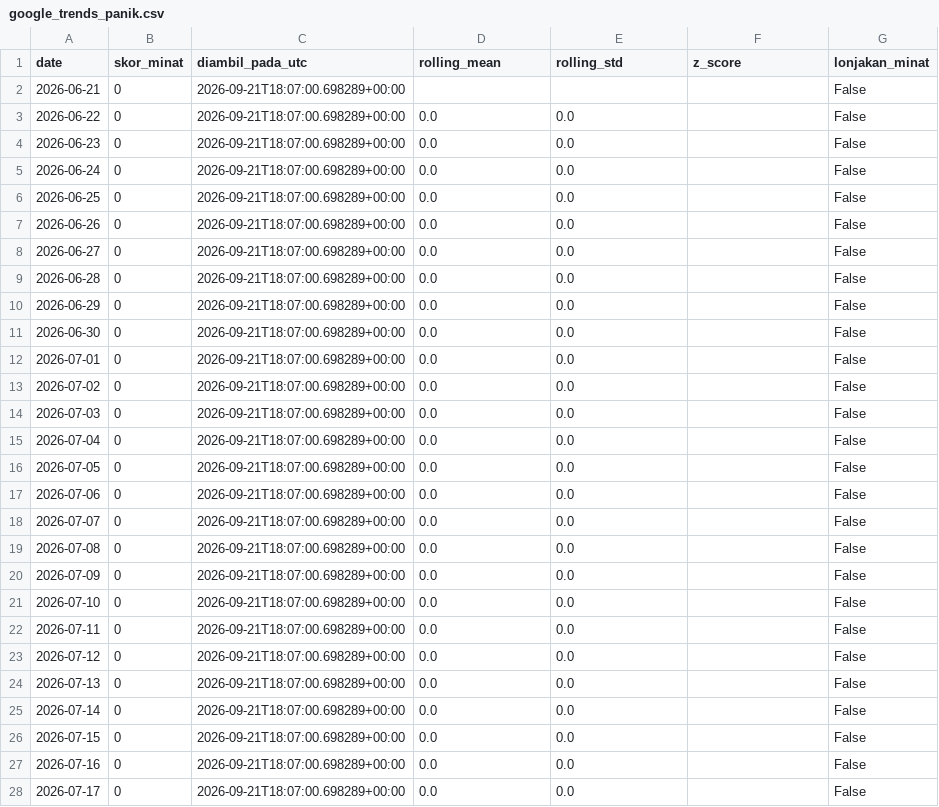
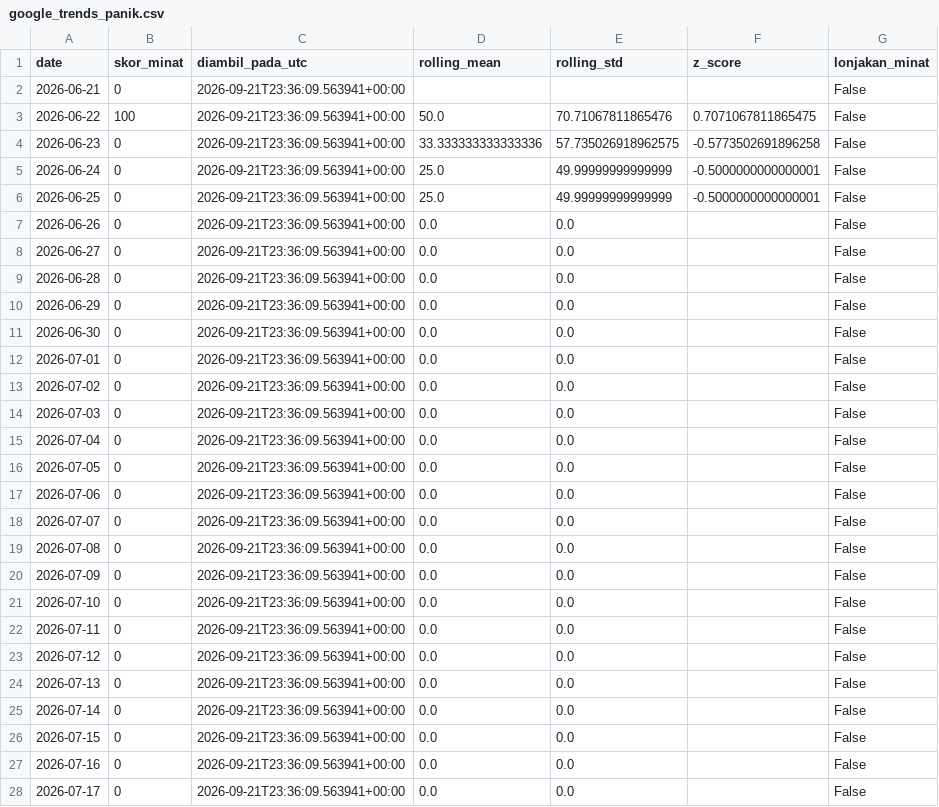
Before and after one commit to mrafiraamadhan/sigap-pangan-diy, a CSV file: data/google_trends_panik.csv, drawn as a sheet; only a part is shown; the diff covers the shown part only.

```diff
--- a/data/google_trends_panik.csv
+++ b/data/google_trends_panik.csv
@@ -1,28 +1,28 @@
 date,skor_minat,diambil_pada_utc,rolling_mean,rolling_std,z_score,lonjakan_minat
-2026-06-21,0,2026-09-21T18:07:00.698289+00:00,,,,False
-2026-06-22,0,2026-09-21T18:07:00.698289+00:00,0.0,0.0,,False
-2026-06-23,0,2026-09-21T18:07:00.698289+00:00,0.0,0.0,,False
-2026-06-24,0,2026-09-21T18:07:00.698289+00:00,0.0,0.0,,False
-2026-06-25,0,2026-09-21T18:07:00.698289+00:00,0.0,0.0,,False
-2026-06-26,0,2026-09-21T18:07:00.698289+00:00,0.0,0.0,,False
-2026-06-27,0,2026-09-21T18:07:00.698289+00:00,0.0,0.0,,False
-2026-06-28,0,2026-09-21T18:07:00.698289+00:00,0.0,0.0,,False
-2026-06-29,0,2026-09-21T18:07:00.698289+00:00,0.0,0.0,,False
-2026-06-30,0,2026-09-21T18:07:00.698289+00:00,0.0,0.0,,False
-2026-07-01,0,2026-09-21T18:07:00.698289+00:00,0.0,0.0,,False
-2026-07-02,0,2026-09-21T18:07:00.698289+00:00,0.0,0.0,,False
-2026-07-03,0,2026-09-21T18:07:00.698289+00:00,0.0,0.0,,False
-2026-07-04,0,2026-09-21T18:07:00.698289+00:00,0.0,0.0,,False
-2026-07-05,0,2026-09-21T18:07:00.698289+00:00,0.0,0.0,,False
-2026-07-06,0,2026-09-21T18:07:00.698289+00:00,0.0,0.0,,False
-2026-07-07,0,2026-09-21T18:07:00.698289+00:00,0.0,0.0,,False
-2026-07-08,0,2026-09-21T18:07:00.698289+00:00,0.0,0.0,,False
-2026-07-09,0,2026-09-21T18:07:00.698289+00:00,0.0,0.0,,False
-2026-07-10,0,2026-09-21T18:07:00.698289+00:00,0.0,0.0,,False
-2026-07-11,0,2026-09-21T18:07:00.698289+00:00,0.0,0.0,,False
-2026-07-12,0,2026-09-21T18:07:00.698289+00:00,0.0,0.0,,False
-2026-07-13,0,2026-09-21T18:07:00.698289+00:00,0.0,0.0,,False
-2026-07-14,0,2026-09-21T18:07:00.698289+00:00,0.0,0.0,,False
-2026-07-15,0,2026-09-21T18:07:00.698289+00:00,0.0,0.0,,False
-2026-07-16,0,2026-09-21T18:07:00.698289+00:00,0.0,0.0,,False
-2026-07-17,0,2026-09-21T18:07:00.698289+00:00,0.0,0.0,,False
+2026-06-21,0,2026-09-21T23:36:09.563941+00:00,,,,False
+2026-06-22,100,2026-09-21T23:36:09.563941+00:00,50.0,70.71067811865476,0.7071067811865475,False
+2026-06-23,0,2026-09-21T23:36:09.563941+00:00,33.333333333333336,57.735026918962575,-0.5773502691896258,False
+2026-06-24,0,2026-09-21T23:36:09.563941+00:00,25.0,49.99999999999999,-0.5000000000000001,False
+2026-06-25,0,2026-09-21T23:36:09.563941+00:00,25.0,49.99999999999999,-0.5000000000000001,False
+2026-06-26,0,2026-09-21T23:36:09.563941+00:00,0.0,0.0,,False
+2026-06-27,0,2026-09-21T23:36:09.563941+00:00,0.0,0.0,,False
+2026-06-28,0,2026-09-21T23:36:09.563941+00:00,0.0,0.0,,False
+2026-06-29,0,2026-09-21T23:36:09.563941+00:00,0.0,0.0,,False
+2026-06-30,0,2026-09-21T23:36:09.563941+00:00,0.0,0.0,,False
+2026-07-01,0,2026-09-21T23:36:09.563941+00:00,0.0,0.0,,False
+2026-07-02,0,2026-09-21T23:36:09.563941+00:00,0.0,0.0,,False
+2026-07-03,0,2026-09-21T23:36:09.563941+00:00,0.0,0.0,,False
+2026-07-04,0,2026-09-21T23:36:09.563941+00:00,0.0,0.0,,False
+2026-07-05,0,2026-09-21T23:36:09.563941+00:00,0.0,0.0,,False
+2026-07-06,0,2026-09-21T23:36:09.563941+00:00,0.0,0.0,,False
+2026-07-07,0,2026-09-21T23:36:09.563941+00:00,0.0,0.0,,False
+2026-07-08,0,2026-09-21T23:36:09.563941+00:00,0.0,0.0,,False
+2026-07-09,0,2026-09-21T23:36:09.563941+00:00,0.0,0.0,,False
+2026-07-10,0,2026-09-21T23:36:09.563941+00:00,0.0,0.0,,False
+2026-07-11,0,2026-09-21T23:36:09.563941+00:00,0.0,0.0,,False
+2026-07-12,0,2026-09-21T23:36:09.563941+00:00,0.0,0.0,,False
+2026-07-13,0,2026-09-21T23:36:09.563941+00:00,0.0,0.0,,False
+2026-07-14,0,2026-09-21T23:36:09.563941+00:00,0.0,0.0,,False
+2026-07-15,0,2026-09-21T23:36:09.563941+00:00,0.0,0.0,,False
+2026-07-16,0,2026-09-21T23:36:09.563941+00:00,0.0,0.0,,False
+2026-07-17,0,2026-09-21T23:36:09.563941+00:00,0.0,0.0,,False
```
Also changed, not shown: 79 edited cells elsewhere in this file, data/prakiraan_harga.csv, docs/data/google_trends_panik.csv, 3 other files.
